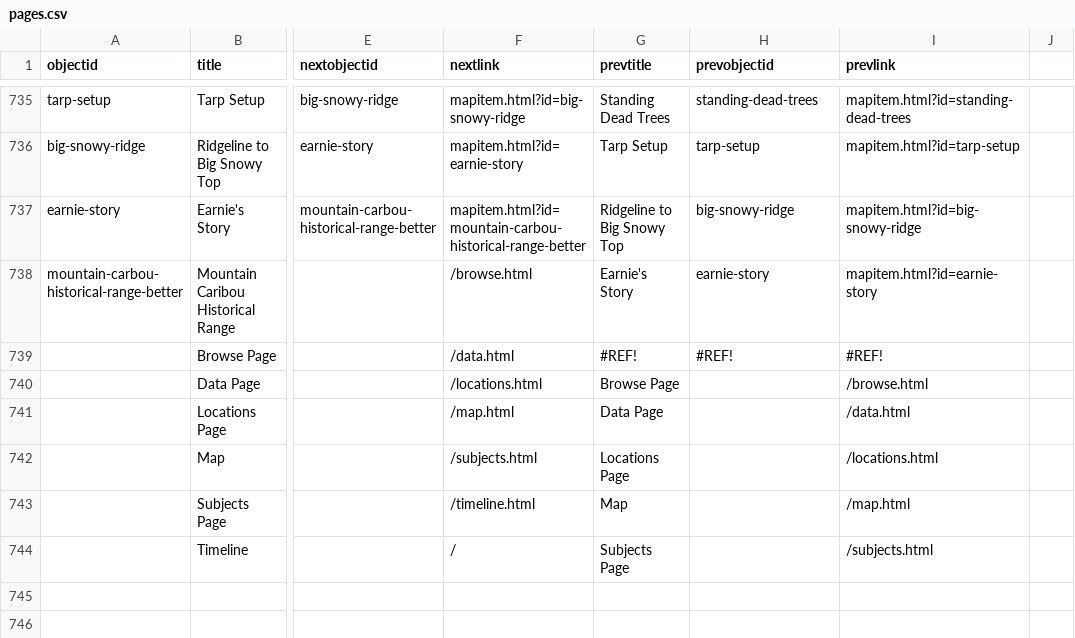
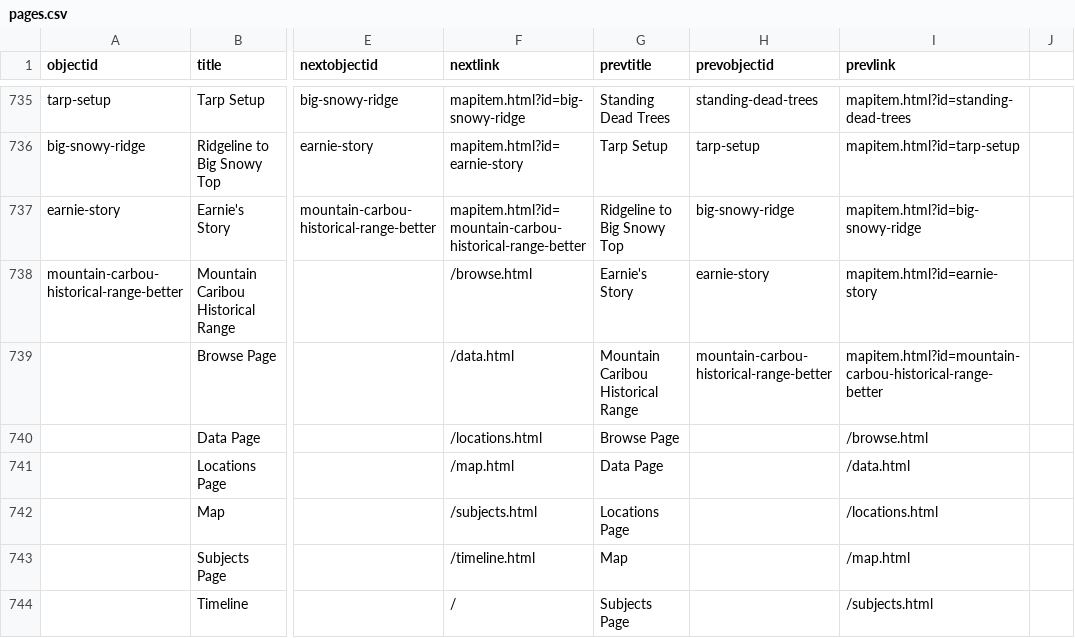
Before and after one commit to thecdil/storying_combined, a CSV file: _data/pages.csv, drawn as a sheet; only a part is shown, gaps mark what is left out; the diff names each change by its address in the sheet, - before the commit and + after, or states it on an @@ line.

Commit message:
Update pages.csv

```diff
--- a/_data/pages.csv
+++ b/_data/pages.csv
-G739 (prevtitle): #REF!
+G739 (prevtitle): Mountain Caribou Historical Range
-H739 (prevobjectid): #REF!
+H739 (prevobjectid): mountain-carbou-historical-range-better
-I739 (prevlink): #REF!
+I739 (prevlink): mapitem.html?id=mountain-carbou-historical-range-better
```
